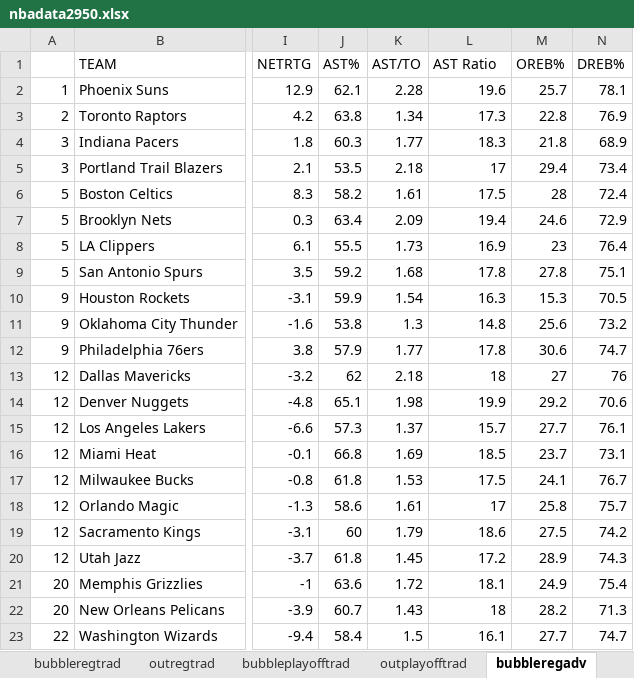
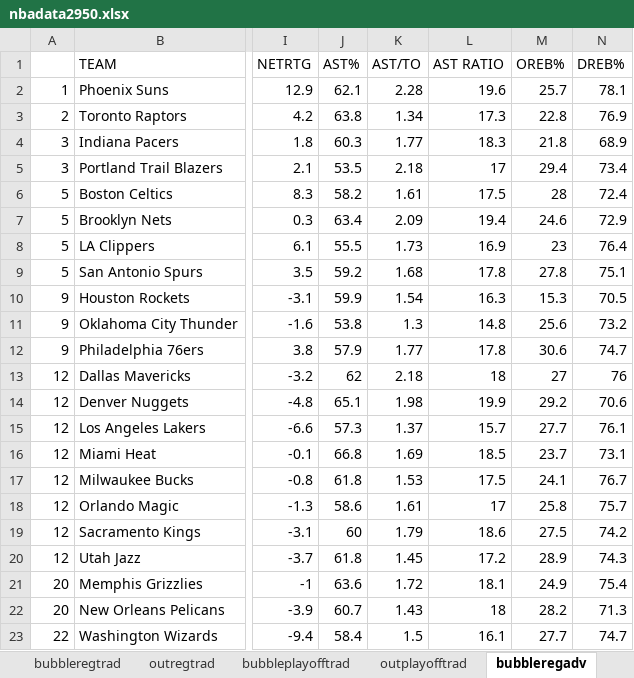
Before and after one commit to krishanweber3/info2950project, an Excel workbook: nbadata2950.xlsx, sheet bubbleregadv, drawn as a sheet; only a part is shown, gaps mark what is left out; values as stored, in another font and other column widths than the file's, no borders; the diff names each change by its address in the sheet, - before the commit and + after, or states it on an @@ line.

```diff
--- a/nbadata2950.xlsx (sheet bubbleregadv)
+++ b/nbadata2950.xlsx (sheet bubbleregadv)
-L1: AST Ratio
+L1: AST RATIO
```
Also changed, not shown: sheet bubbleplayoffadv, sheet outplayoffadv, sheet outregadv.
